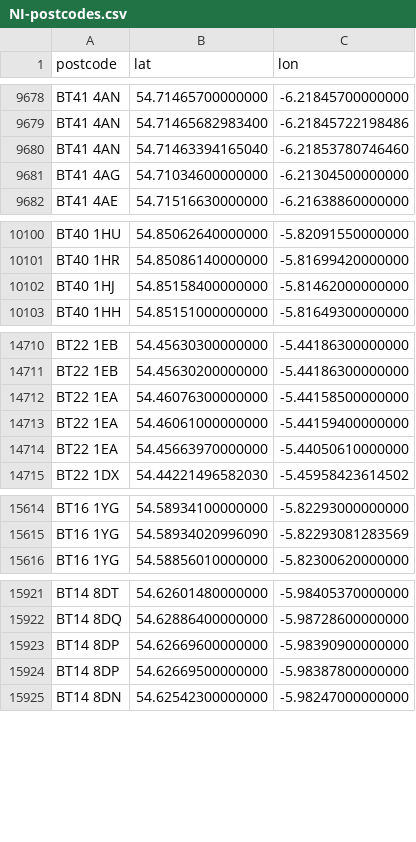
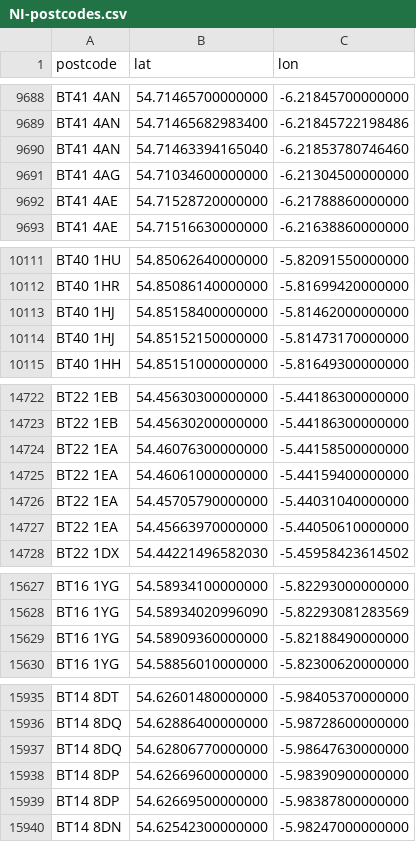
Before and after one commit to osm-uk/NI-Postcodes, a CSV file: data/NI-postcodes.csv, drawn as a sheet; only a part is shown, gaps mark what is left out; the diff covers the shown part only.

```diff
--- a/data/NI-postcodes.csv
+++ b/data/NI-postcodes.csv
@@ -9681,2 +9691,3 @@ BT41 4AN,54.71463394165040,-6.21853780746460
 BT41 4AG,54.71034600000000,-6.21304500000000
+BT41 4AE,54.71528720000000,-6.21788860000000
 BT41 4AE,54.71516630000000,-6.21638860000000
@@ -10102,2 +10113,3 @@ BT40 1HR,54.85086140000000,-5.81699420000000
 BT40 1HJ,54.85158400000000,-5.81462000000000
+BT40 1HJ,54.85152150000000,-5.81473170000000
 BT40 1HH,54.85151000000000,-5.81649300000000
@@ -14713,2 +14725,3 @@ BT22 1EA,54.46076300000000,-5.44158500000000
 BT22 1EA,54.46061000000000,-5.44159400000000
+BT22 1EA,54.45705790000000,-5.44031040000000
 BT22 1EA,54.45663970000000,-5.44050610000000
@@ -15615,2 +15628,3 @@ BT16 1YG,54.58934100000000,-5.82293000000000
 BT16 1YG,54.58934020996090,-5.82293081283569
+BT16 1YG,54.58909360000000,-5.82188490000000
 BT16 1YG,54.58856010000000,-5.82300620000000
@@ -15922,2 +15936,3 @@ BT14 8DT,54.62601480000000,-5.98405370000000
 BT14 8DQ,54.62886400000000,-5.98728600000000
+BT14 8DQ,54.62806770000000,-5.98647630000000
 BT14 8DP,54.62669600000000,-5.98390900000000
```
Also changed, not shown: 12 added rows elsewhere in this file.
